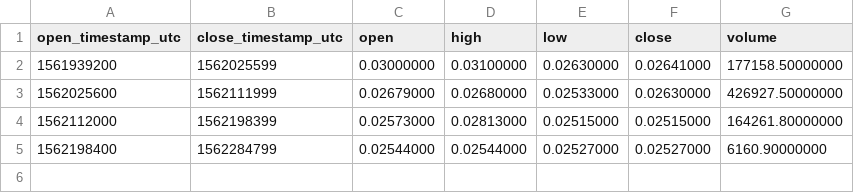
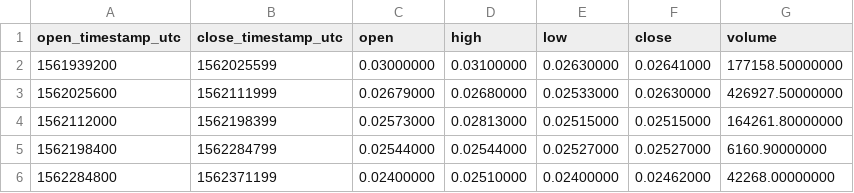
Before and after one commit to cryptobigbro/binance-GTOPAX, a CSV file: binance-GTOPAX-1d.csv, drawn as a sheet; the diff names each change by its address in the sheet, - before the commit and + after, or states it on an @@ line.

```diff
--- a/binance-GTOPAX-1d.csv
+++ b/binance-GTOPAX-1d.csv
+row 6: 1562284800 | 1562371199 | 0.02400000 | 0.02510000 | 0.02400000 | 0.02462000 | 42268.00000000
```
Also changed, not shown: binance-GTOPAX-1h.csv, 1 other file.
